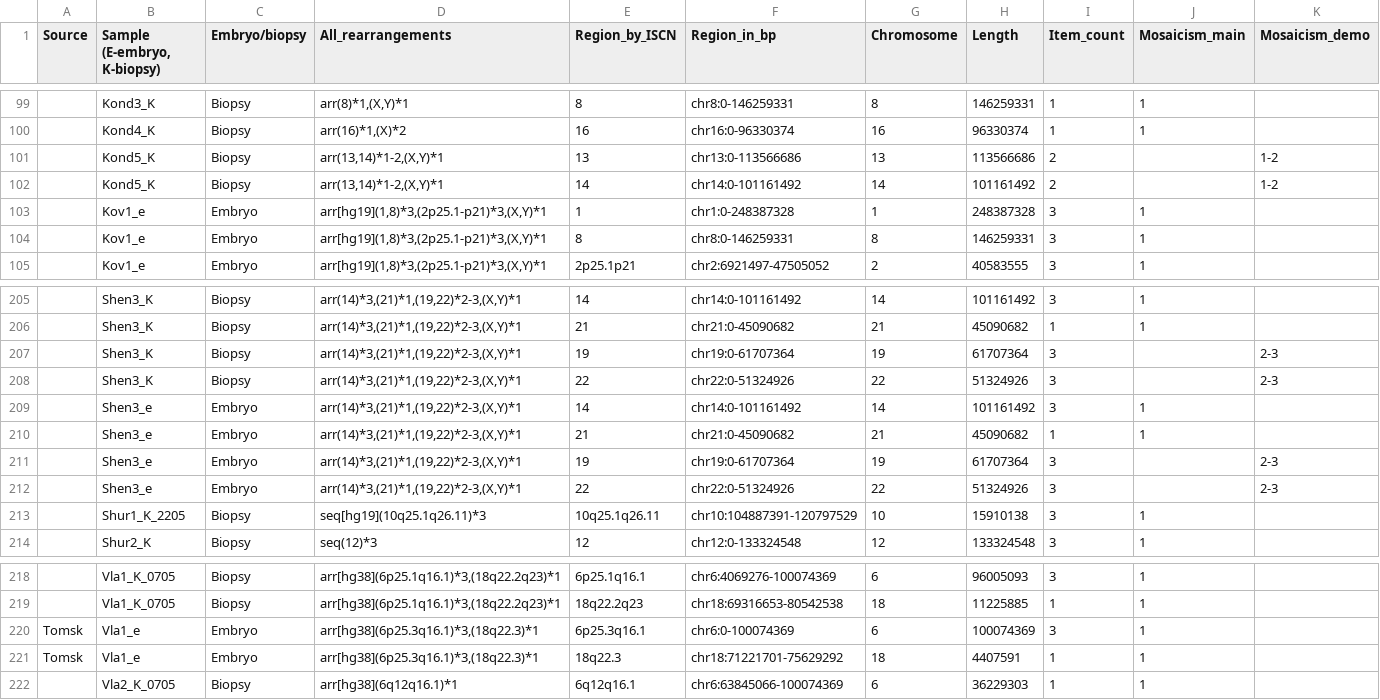
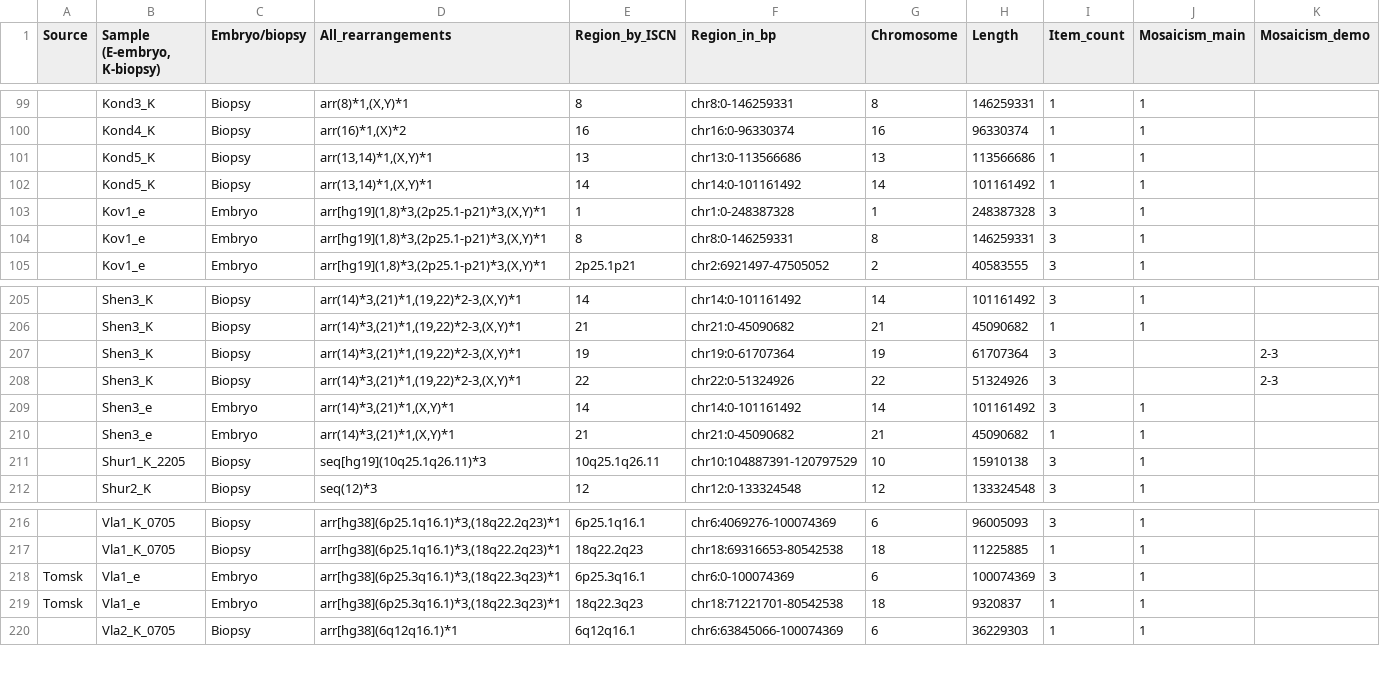
Before and after one commit to Asirix1/embrio_CNV, a CSV file: benchmarking/rearrangements_T2T_refined.csv, drawn as a sheet; only a part is shown, gaps mark what is left out; removed rows and columns are numbered as before the commit, all else as after; rows hold the shown columns only; the diff names each change by its address in the sheet, - before the commit and + after, or states it on an @@ line.

Commit message:
Update rearrangements_T2T_refined.csv

```diff
--- a/benchmarking/rearrangements_T2T_refined.csv
+++ b/benchmarking/rearrangements_T2T_refined.csv
-D101:D102 (All_rearrangements): arr(13,14)*1-2,(X,Y)*1
+D101:D102 (All_rearrangements): arr(13,14)*1,(X,Y)*1
-I101:I102 (Item_count): 2
+I101:I102 (Item_count): 1
-J101:J102 (Mosaicism_main): (empty)
+J101:J102 (Mosaicism_main): 1
-K101:K102 (Mosaicism_demo): 1-2
+K101:K102 (Mosaicism_demo): (empty)
-D209:D210 (All_rearrangements): arr(14)*3,(21)*1,(19,22)*2-3,(X,Y)*1
+D209:D210 (All_rearrangements): arr(14)*3,(21)*1,(X,Y)*1
-row 211:  | Shen3_e | Embryo | arr(14)*3,(21)*1,(19,22)*2-3,(X,Y)*1 | 19 | chr19:0-61707364 | 19 | 61707364 | 3 |  | 2-3
-row 212:  | Shen3_e | Embryo | arr(14)*3,(21)*1,(19,22)*2-3,(X,Y)*1 | 22 | chr22:0-51324926 | 22 | 51324926 | 3 |  | 2-3
-D218:D219 (All_rearrangements): arr[hg38](6p25.3q16.1)*3,(18q22.3)*1
+D218:D219 (All_rearrangements): arr[hg38](6p25.3q16.1)*3,(18q22.3q23)*1
-E219 (Region_by_ISCN): 18q22.3
+E219 (Region_by_ISCN): 18q22.3q23
-F219 (Region_in_bp): chr18:71221701-75629292
+F219 (Region_in_bp): chr18:71221701-80542538
-H219 (Length): 4407591
+H219 (Length): 9320837
```
